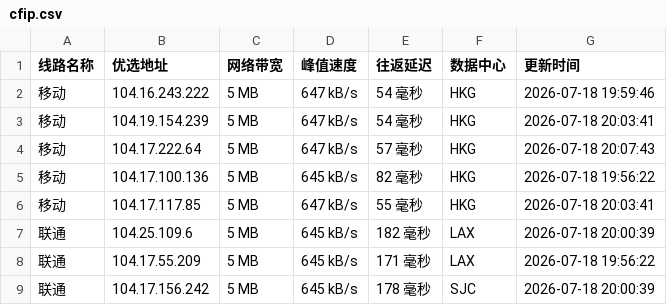
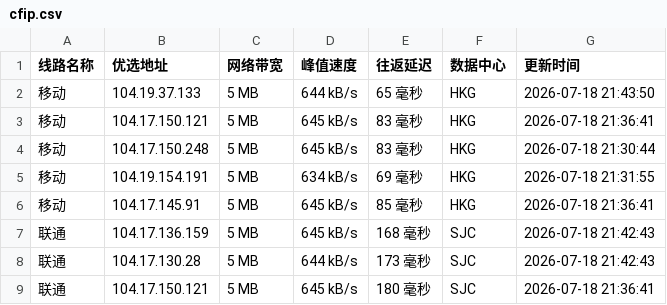
Before and after one commit to xing2kong/cfipv4db, a CSV file: cfip.csv, drawn as a sheet; only a part is shown; the diff covers the shown part only.

```diff
--- a/cfip.csv
+++ b/cfip.csv
@@ -1,9 +1,9 @@
 线路名称,优选地址,网络带宽,峰值速度,往返延迟,数据中心,更新时间
-移动,104.16.243.222,5 MB,647 kB/s,54 毫秒,HKG,2026-07-18 19:59:46
-移动,104.19.154.239,5 MB,647 kB/s,54 毫秒,HKG,2026-07-18 20:03:41
-移动,104.17.222.64,5 MB,647 kB/s,57 毫秒,HKG,2026-07-18 20:07:43
-移动,104.17.100.136,5 MB,645 kB/s,82 毫秒,HKG,2026-07-18 19:56:22
-移动,104.17.117.85,5 MB,647 kB/s,55 毫秒,HKG,2026-07-18 20:03:41
-联通,104.25.109.6,5 MB,645 kB/s,182 毫秒,LAX,2026-07-18 20:00:39
-联通,104.17.55.209,5 MB,645 kB/s,171 毫秒,LAX,2026-07-18 19:56:22
-联通,104.17.156.242,5 MB,645 kB/s,178 毫秒,SJC,2026-07-18 20:00:39
+移动,104.19.37.133,5 MB,644 kB/s,65 毫秒,HKG,2026-07-18 21:43:50
+移动,104.17.150.121,5 MB,645 kB/s,83 毫秒,HKG,2026-07-18 21:36:41
+移动,104.17.150.248,5 MB,645 kB/s,83 毫秒,HKG,2026-07-18 21:30:44
+移动,104.19.154.191,5 MB,634 kB/s,69 毫秒,HKG,2026-07-18 21:31:55
+移动,104.17.145.91,5 MB,645 kB/s,85 毫秒,HKG,2026-07-18 21:36:41
+联通,104.17.136.159,5 MB,645 kB/s,168 毫秒,SJC,2026-07-18 21:42:43
+联通,104.17.130.28,5 MB,644 kB/s,173 毫秒,SJC,2026-07-18 21:42:43
+联通,104.17.150.121,5 MB,645 kB/s,180 毫秒,SJC,2026-07-18 21:36:41
```
Also changed, not shown: 20 edited cells elsewhere in this file, 1 other file.
